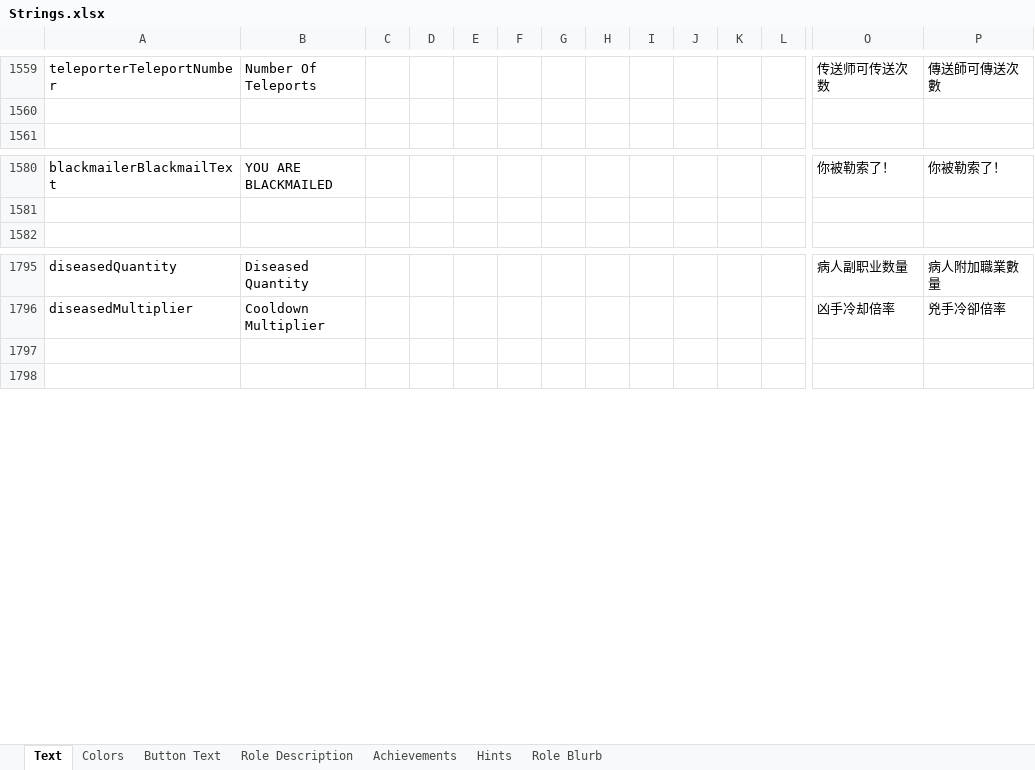
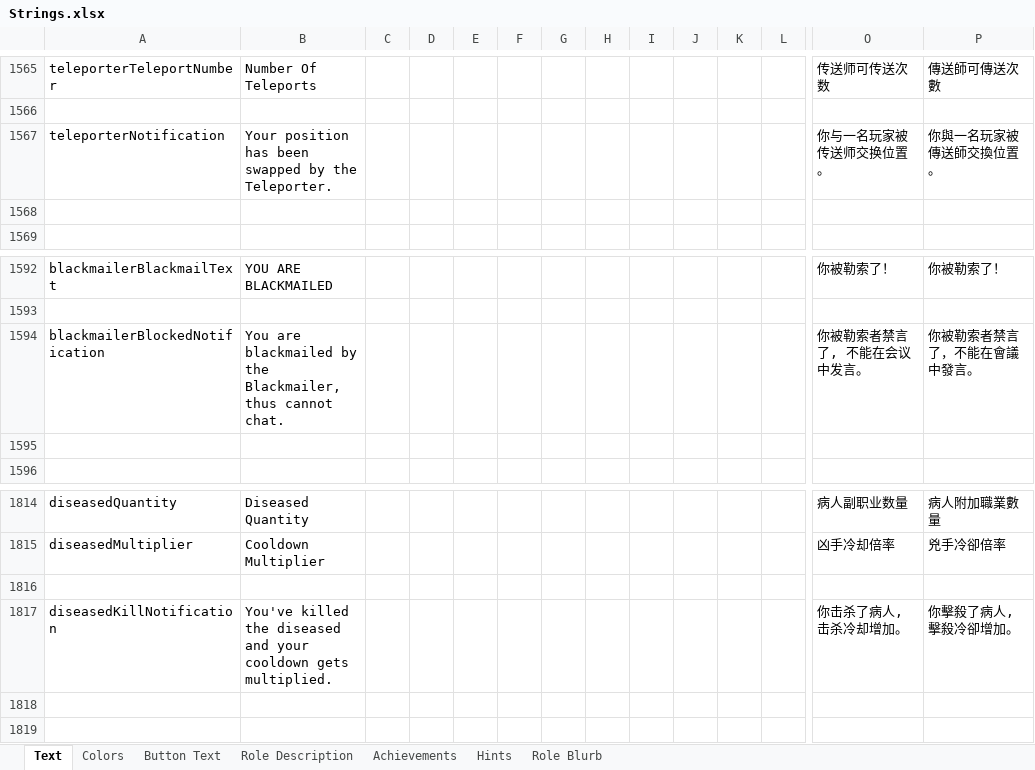
Before and after one commit to GMIA-Nexus/TheOtherRolesGMIA, an Excel workbook: Strings.xlsx, sheet Text, drawn as a sheet; only a part is shown, gaps mark what is left out; values as stored, in another font and other column widths than the file's, no borders; rows hold the shown columns only; the diff covers the shown part only; the diff names each change by its address in the sheet, - before the commit and + after, or states it on an @@ line.

Commit message:
New notification messages (Gale version)

```diff
--- a/Strings.xlsx (sheet Text)
+++ b/Strings.xlsx (sheet Text)
+row 1567: teleporterNotification | Your position has been swapped by the Teleporter. |  |  |  |  |  |  |  |  |  |  | 你与一名玩家被传送师交换位置。 | 你與一名玩家被傳送師交換位置。
+row 1568: (empty)
+row 1594: blackmailerBlockedNotification | You are blackmailed by the Blackmailer, thus cannot chat. |  |  |  |  |  |  |  |  |  |  | 你被勒索者禁言了, 不能在会议中发言。 | 你被勒索者禁言了，不能在會議中發言。
+row 1595: (empty)
+row 1816: (empty)
+row 1817: diseasedKillNotification | You've killed the diseased and your cooldown gets multiplied. |  |  |  |  |  |  |  |  |  |  | 你击杀了病人, 击杀冷却增加。 | 你擊殺了病人, 擊殺冷卻增加。
```
Also changed, not shown: 15 added rows and 1 edited cell elsewhere in this sheet, 24 other files.
